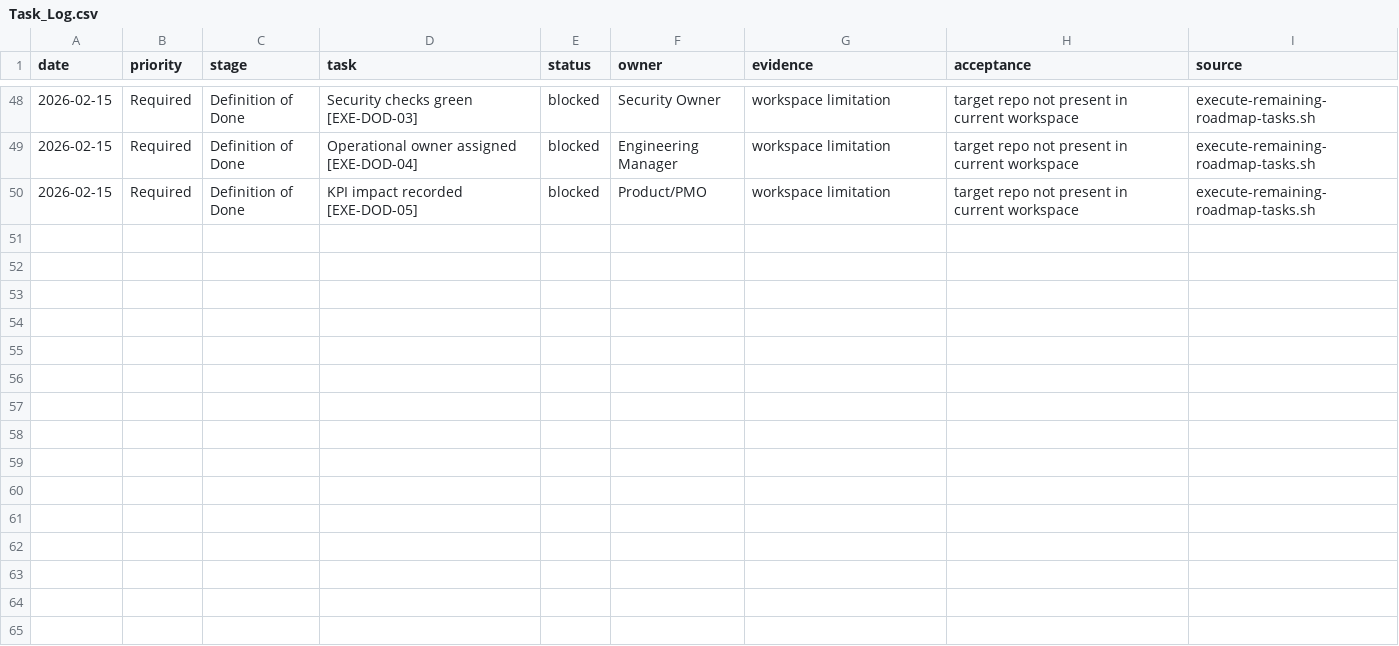
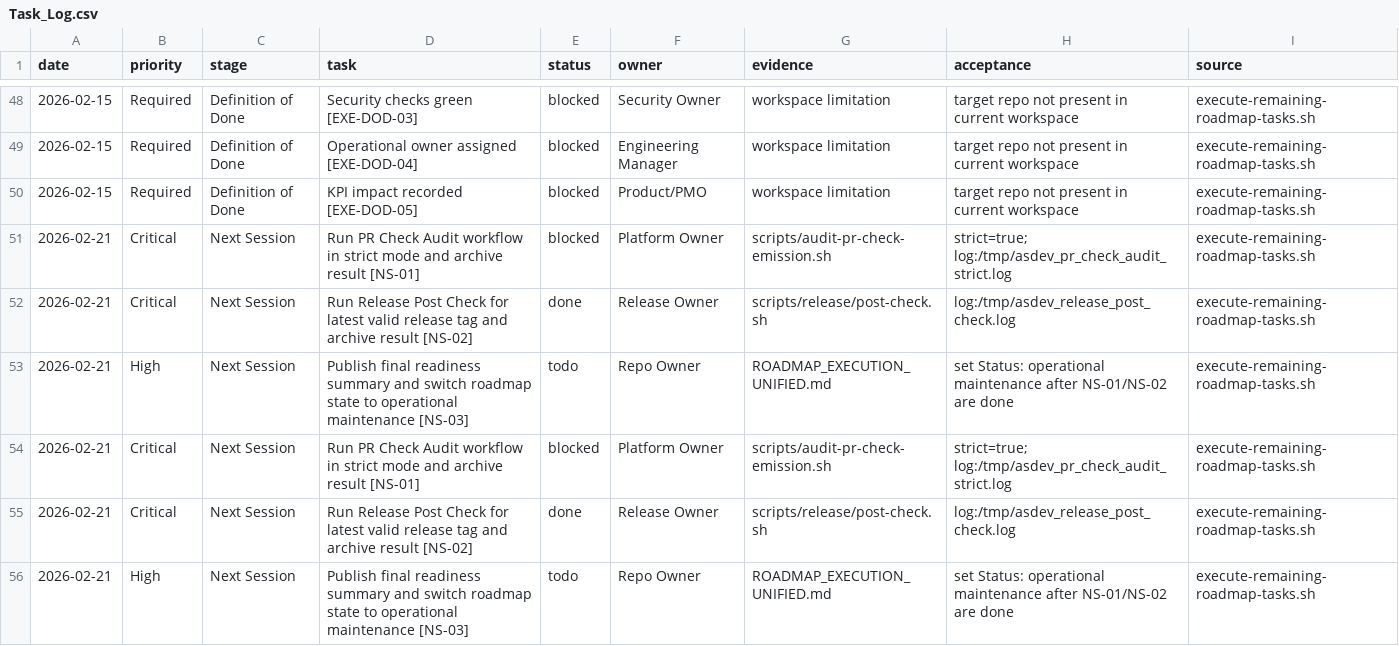
Before and after one commit to alirezasafaeisystems/asdev-standards-platform, a CSV file: docs/strategic-execution/runtime/Task_Log.csv, drawn as a sheet; only a part is shown, gaps mark what is left out; the diff names each change by its address in the sheet, - before the commit and + after, or states it on an @@ line.

Commit message:
feat: autonomous max pipeline and full real execution (#169)
* feat: add autonomous-max pipeline and finalize full automated run

* chore: refresh autonomous run outputs

* fix: unblock readiness gates and align manifest contracts

* docs: record external approval/check blocker for readiness

```diff
--- a/docs/strategic-execution/runtime/Task_Log.csv
+++ b/docs/strategic-execution/runtime/Task_Log.csv
+row 51: 2026-02-21 | Critical | Next Session | Run PR Check Audit workflow in strict mode and archive result [NS-01] | blocked | Platform Owner | scripts/audit-pr-check-emission.sh | strict=true; log:/tmp/asdev_pr_check_audit_strict.log | execute-remaining-roadmap-tasks.sh
+row 52: 2026-02-21 | Critical | Next Session | Run Release Post Check for latest valid release tag and archive result [NS-02] | done | Release Owner | scripts/release/post-check.sh | log:/tmp/asdev_release_post_check.log | execute-remaining-roadmap-tasks.sh
+row 53: 2026-02-21 | High | Next Session | Publish final readiness summary and switch roadmap state to operational maintenance [NS-03] | todo | Repo Owner | ROADMAP_EXECUTION_UNIFIED.md | set Status: operational maintenance after NS-01/NS-02 are done | execute-remaining-roadmap-tasks.sh
+row 54: 2026-02-21 | Critical | Next Session | Run PR Check Audit workflow in strict mode and archive result [NS-01] | blocked | Platform Owner | scripts/audit-pr-check-emission.sh | strict=true; log:/tmp/asdev_pr_check_audit_strict.log | execute-remaining-roadmap-tasks.sh
+row 55: 2026-02-21 | Critical | Next Session | Run Release Post Check for latest valid release tag and archive result [NS-02] | done | Release Owner | scripts/release/post-check.sh | log:/tmp/asdev_release_post_check.log | execute-remaining-roadmap-tasks.sh
+row 56: 2026-02-21 | High | Next Session | Publish final readiness summary and switch roadmap state to operational maintenance [NS-03] | todo | Repo Owner | ROADMAP_EXECUTION_UNIFIED.md | set Status: operational maintenance after NS-01/NS-02 are done | execute-remaining-roadmap-tasks.sh
```
Also changed, not shown: docs/compliance-dashboard/report.csv, 24 other files.
